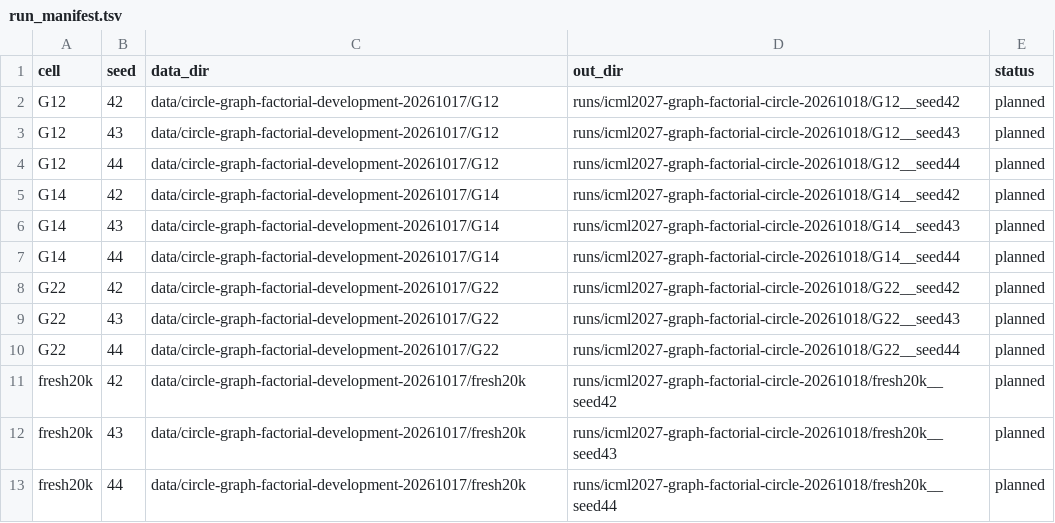
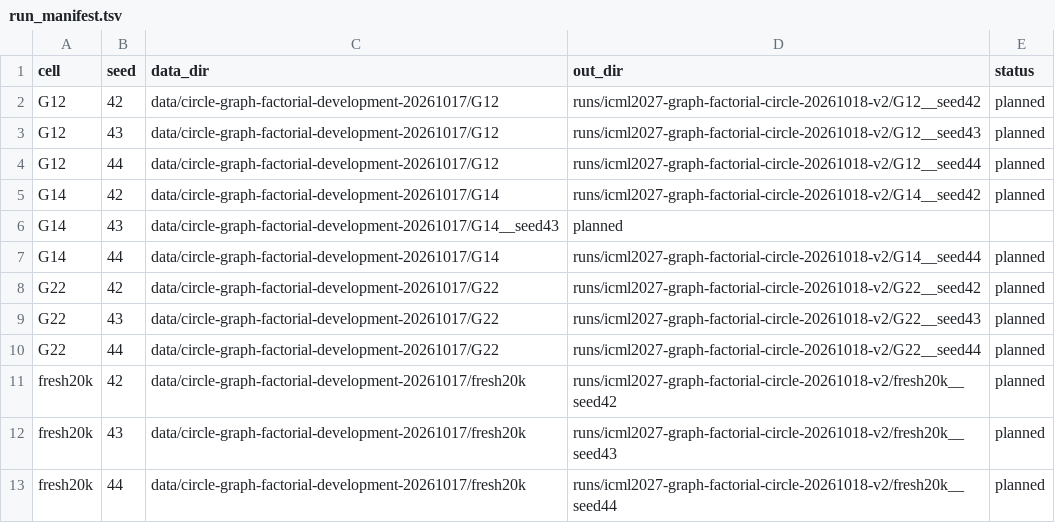
Before and after one commit to StephCpa/RolltheDice, a TSV file: outputs/graph-factorial-circle-20261018/run_manifest.tsv, drawn as a sheet.

Commit message:
amend Circle factorial preflight and output root

```diff
--- a/outputs/graph-factorial-circle-20261018/run_manifest.tsv
+++ b/outputs/graph-factorial-circle-20261018/run_manifest.tsv
@@ -1,13 +1,13 @@
 cell	seed	data_dir	out_dir	status
-G12	42	data/circle-graph-factorial-development-20261017/G12	runs/icml2027-graph-factorial-circle-20261018/G12__seed42	planned
-G12	43	data/circle-graph-factorial-development-20261017/G12	runs/icml2027-graph-factorial-circle-20261018/G12__seed43	planned
-G12	44	data/circle-graph-factorial-development-20261017/G12	runs/icml2027-graph-factorial-circle-20261018/G12__seed44	planned
-G14	42	data/circle-graph-factorial-development-20261017/G14	runs/icml2027-graph-factorial-circle-20261018/G14__seed42	planned
-G14	43	data/circle-graph-factorial-development-20261017/G14	runs/icml2027-graph-factorial-circle-20261018/G14__seed43	planned
-G14	44	data/circle-graph-factorial-development-20261017/G14	runs/icml2027-graph-factorial-circle-20261018/G14__seed44	planned
-G22	42	data/circle-graph-factorial-development-20261017/G22	runs/icml2027-graph-factorial-circle-20261018/G22__seed42	planned
-G22	43	data/circle-graph-factorial-development-20261017/G22	runs/icml2027-graph-factorial-circle-20261018/G22__seed43	planned
-G22	44	data/circle-graph-factorial-development-20261017/G22	runs/icml2027-graph-factorial-circle-20261018/G22__seed44	planned
-fresh20k	42	data/circle-graph-factorial-development-20261017/fresh20k	runs/icml2027-graph-factorial-circle-20261018/fresh20k__seed42	planned
-fresh20k	43	data/circle-graph-factorial-development-20261017/fresh20k	runs/icml2027-graph-factorial-circle-20261018/fresh20k__seed43	planned
-fresh20k	44	data/circle-graph-factorial-development-20261017/fresh20k	runs/icml2027-graph-factorial-circle-20261018/fresh20k__seed44	planned
+G12	42	data/circle-graph-factorial-development-20261017/G12	runs/icml2027-graph-factorial-circle-20261018-v2/G12__seed42	planned
+G12	43	data/circle-graph-factorial-development-20261017/G12	runs/icml2027-graph-factorial-circle-20261018-v2/G12__seed43	planned
+G12	44	data/circle-graph-factorial-development-20261017/G12	runs/icml2027-graph-factorial-circle-20261018-v2/G12__seed44	planned
+G14	42	data/circle-graph-factorial-development-20261017/G14	runs/icml2027-graph-factorial-circle-20261018-v2/G14__seed42	planned
+G14	43	data/circle-graph-factorial-development-20261017/G14__seed43	planned
+G14	44	data/circle-graph-factorial-development-20261017/G14	runs/icml2027-graph-factorial-circle-20261018-v2/G14__seed44	planned
+G22	42	data/circle-graph-factorial-development-20261017/G22	runs/icml2027-graph-factorial-circle-20261018-v2/G22__seed42	planned
+G22	43	data/circle-graph-factorial-development-20261017/G22	runs/icml2027-graph-factorial-circle-20261018-v2/G22__seed43	planned
+G22	44	data/circle-graph-factorial-development-20261017/G22	runs/icml2027-graph-factorial-circle-20261018-v2/G22__seed44	planned
+fresh20k	42	data/circle-graph-factorial-development-20261017/fresh20k	runs/icml2027-graph-factorial-circle-20261018-v2/fresh20k__seed42	planned
+fresh20k	43	data/circle-graph-factorial-development-20261017/fresh20k	runs/icml2027-graph-factorial-circle-20261018-v2/fresh20k__seed43	planned
+fresh20k	44	data/circle-graph-factorial-development-20261017/fresh20k	runs/icml2027-graph-factorial-circle-20261018-v2/fresh20k__seed44	planned
```
